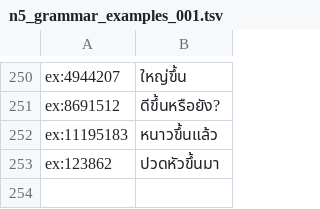
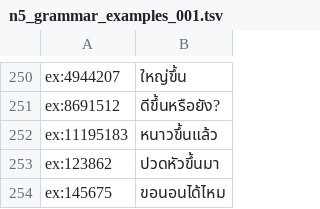
Before and after one commit to coolza254-lgtm/Lincoin, a TSV file: tools/translations/work/n5_grammar_examples_001.tsv, drawn as a sheet; only a part is shown, gaps mark what is left out; the diff names each change by its address in the sheet, - before the commit and + after, or states it on an @@ line.

```diff
--- a/tools/translations/work/n5_grammar_examples_001.tsv
+++ b/tools/translations/work/n5_grammar_examples_001.tsv
+row 254: ex:145675 | ขอนอนได้ไหม
```
Also changed, not shown: 2 other files.
